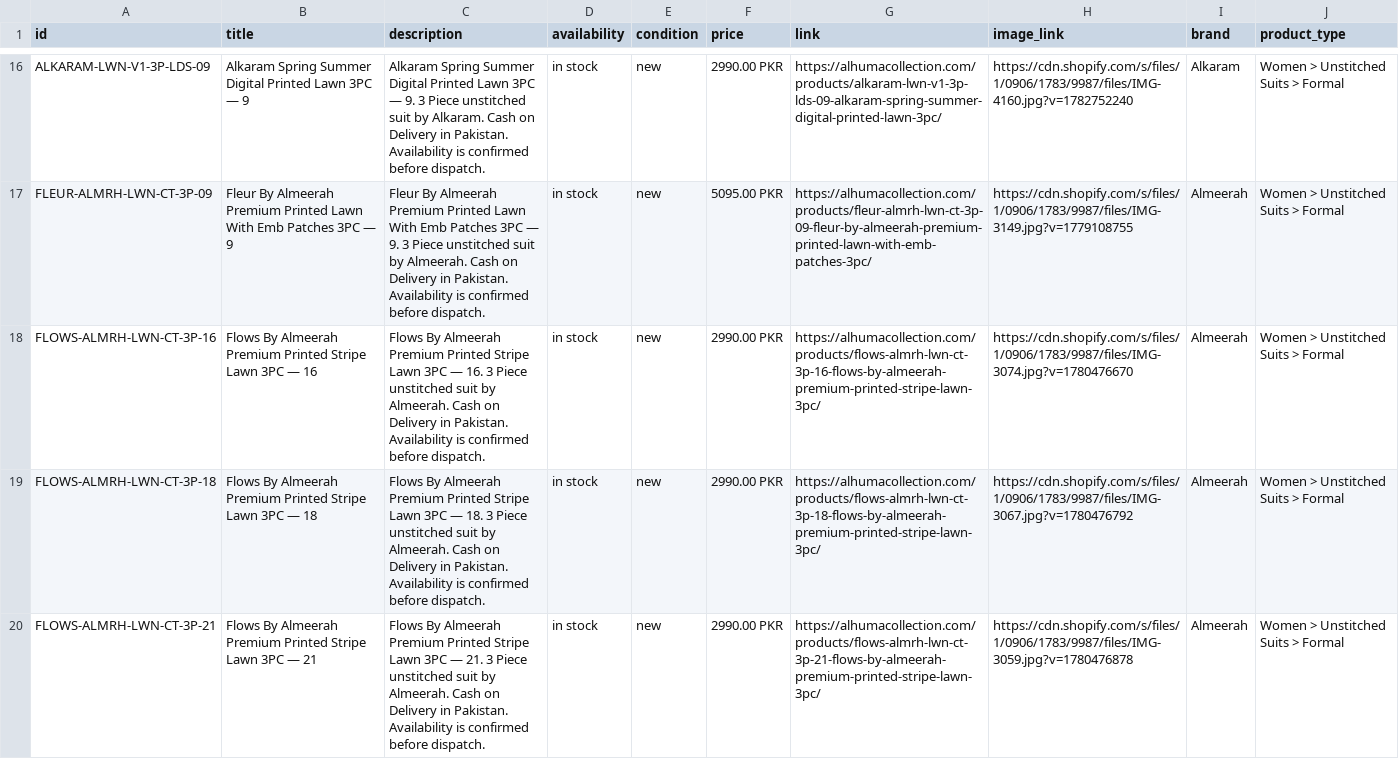
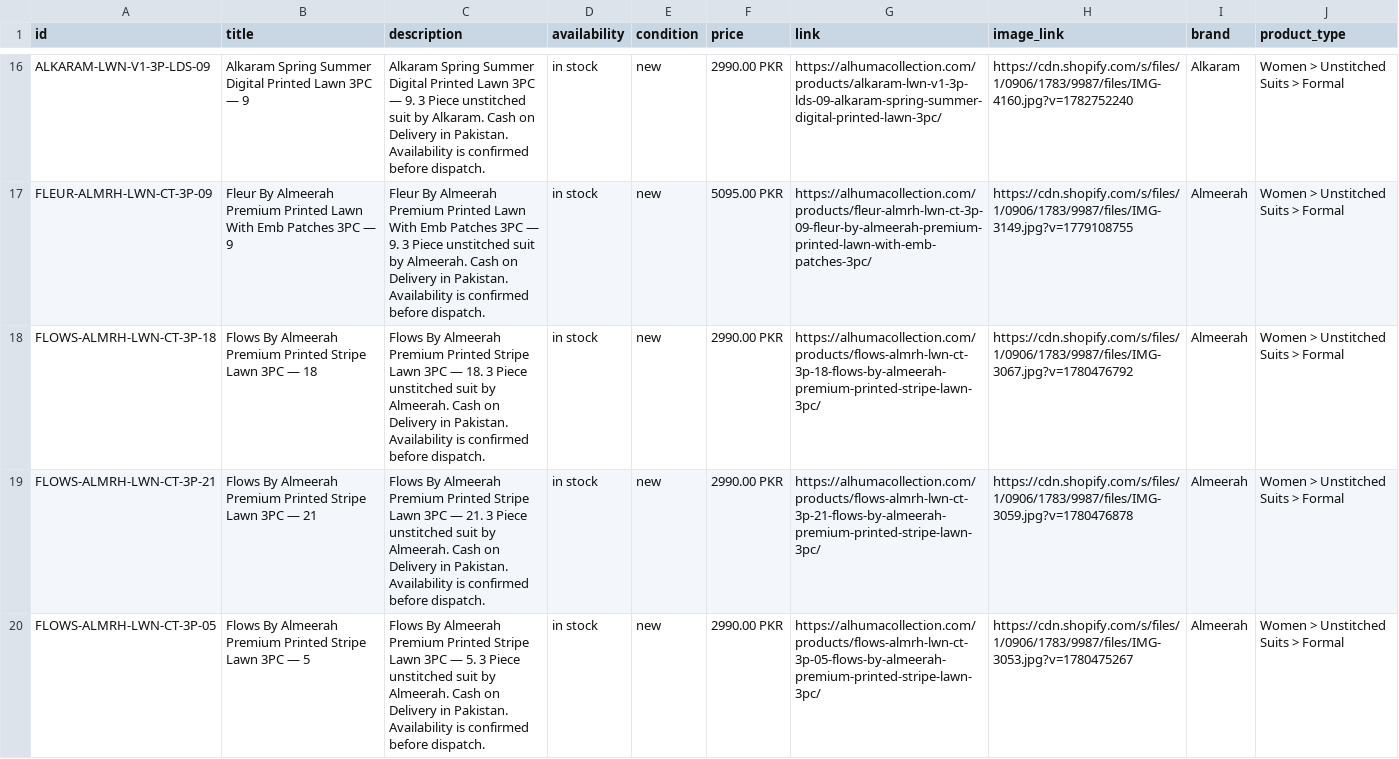
Before and after one commit to mfdigisol-creator/mfdigisol-creator.github.io, a CSV file: catalogue/meta-product-feed.csv, drawn as a sheet; only a part is shown, gaps mark what is left out; the shorter side is filled out with more unchanged rows; the diff covers the shown part only.

```diff
--- a/catalogue/meta-product-feed.csv
+++ b/catalogue/meta-product-feed.csv
@@ -17,3 +17,2 @@
 "FLEUR-ALMRH-LWN-CT-3P-09","Fleur By Almeerah Premium Printed Lawn With Emb Patches 3PC — 9","Fleur By Almeerah Premium Printed Lawn With Emb Patches 3PC — 9. 3 Piece unstitched suit by Almeerah. Cash on Delivery in Pakistan. Availability is confirmed before dispatch.","in stock","new","5095.00 PKR","https://alhumacollection.com/products/fleur-almrh-lwn-ct-3p-09-fleur-by-almeerah-premium-printed-lawn-with-emb-patches-3pc/","https://cdn.shopify.com/s/files/1/0906/1783/9987/files/IMG-3149.jpg?v=1779108755","Almeerah","Women > Unstitched Suits > Formal"
-"FLOWS-ALMRH-LWN-CT-3P-16","Flows By Almeerah Premium Printed Stripe Lawn 3PC — 16","Flows By Almeerah Premium Printed Stripe Lawn 3PC — 16. 3 Piece unstitched suit by Almeerah. Cash on Delivery in Pakistan. Availability is confirmed before dispatch.","in stock","new","2990.00 PKR","https://alhumacollection.com/products/flows-almrh-lwn-ct-3p-16-flows-by-almeerah-premium-printed-stripe-lawn-3pc/","https://cdn.shopify.com/s/files/1/0906/1783/9987/files/IMG-3074.jpg?v=1780476670","Almeerah","Women > Unstitched Suits > Formal"
 "FLOWS-ALMRH-LWN-CT-3P-18","Flows By Almeerah Premium Printed Stripe Lawn 3PC — 18","Flows By Almeerah Premium Printed Stripe Lawn 3PC — 18. 3 Piece unstitched suit by Almeerah. Cash on Delivery in Pakistan. Availability is confirmed before dispatch.","in stock","new","2990.00 PKR","https://alhumacollection.com/products/flows-almrh-lwn-ct-3p-18-flows-by-almeerah-premium-printed-stripe-lawn-3pc/","https://cdn.shopify.com/s/files/1/0906/1783/9987/files/IMG-3067.jpg?v=1780476792","Almeerah","Women > Unstitched Suits > Formal"
```
Also changed, not shown: 2 added rows and 5 removed rows elsewhere in this file, 46 other files.
